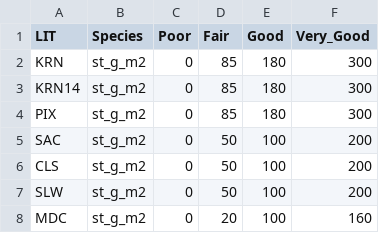
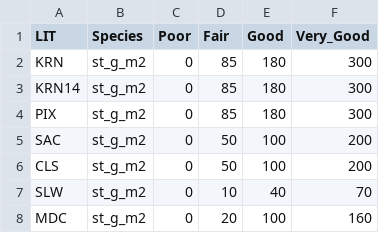
Before and after one commit to tyburns/WHAPDataAnalysis, a CSV file: WHAP_Viability_ST.csv, drawn as a sheet.

```diff
--- a/WHAP_Viability_ST.csv
+++ b/WHAP_Viability_ST.csv
@@ -6,3 +6,3 @@ SAC,st_g_m2,0,50,100,200
 CLS,st_g_m2,0,50,100,200
-SLW,st_g_m2,0,50,100,200
+SLW,st_g_m2,0,10,40,70
 MDC,st_g_m2,0,20,100,160
```
Also changed, not shown: 5 other files.
